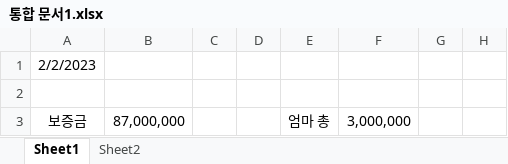
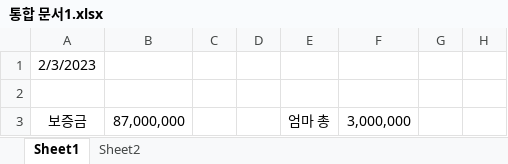
Before and after one commit to so-dami/FED-PJ-2022-dami, an Excel workbook: 통합 문서1.xlsx, sheet Sheet1, drawn as a sheet; only a part is shown; values as stored, in another font and other column widths than the file's, no borders; the diff names each change by its address in the sheet, - before the commit and + after, or states it on an @@ line.

```diff
--- a/통합 문서1.xlsx (sheet Sheet1)
+++ b/통합 문서1.xlsx (sheet Sheet1)
-A1: 2/2/2023
+A1: 2/3/2023
```
Also changed, not shown: sheet Sheet2.
